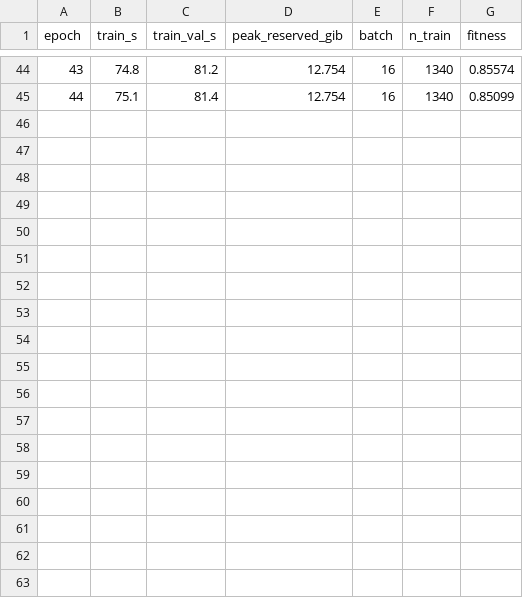
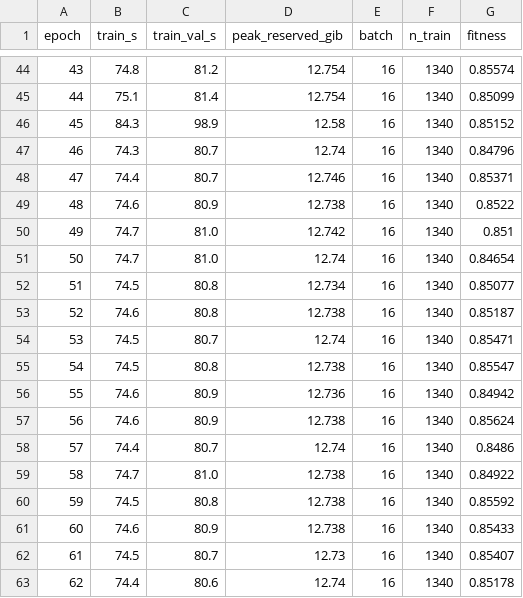
Before and after one commit to ajimaruu/bisindo-signer-independent, a CSV file: results/kaggle/ultralytics/rtdetr-l_loso_s1_seed1/gpu_log.csv, drawn as a sheet; only a part is shown, gaps mark what is left out.

```diff
--- a/results/kaggle/ultralytics/rtdetr-l_loso_s1_seed1/gpu_log.csv
+++ b/results/kaggle/ultralytics/rtdetr-l_loso_s1_seed1/gpu_log.csv
@@ -45 +45,19 @@ epoch,train_s,train_val_s,peak_reserved_gib,batch,n_train,fitness
 44,75.1,81.4,12.754,16,1340,0.85099
+45,84.3,98.9,12.58,16,1340,0.85152
+46,74.3,80.7,12.74,16,1340,0.84796
+47,74.4,80.7,12.746,16,1340,0.85371
+48,74.6,80.9,12.738,16,1340,0.8522
+49,74.7,81.0,12.742,16,1340,0.851
+50,74.7,81.0,12.74,16,1340,0.84654
+51,74.5,80.8,12.734,16,1340,0.85077
+52,74.6,80.8,12.738,16,1340,0.85187
+53,74.5,80.7,12.74,16,1340,0.85471
+54,74.5,80.8,12.738,16,1340,0.85547
+55,74.6,80.9,12.736,16,1340,0.84942
+56,74.6,80.9,12.738,16,1340,0.85624
+57,74.4,80.7,12.74,16,1340,0.8486
+58,74.7,81.0,12.738,16,1340,0.84922
+59,74.5,80.8,12.738,16,1340,0.85592
+60,74.6,80.9,12.738,16,1340,0.85433
+61,74.5,80.7,12.73,16,1340,0.85407
+62,74.4,80.6,12.74,16,1340,0.85178
```
Also changed, not shown: results/kaggle/sessions.csv, results/kaggle/ultralytics/rtdetr-l_loso_s1_seed1/results.csv, 13 other files.
